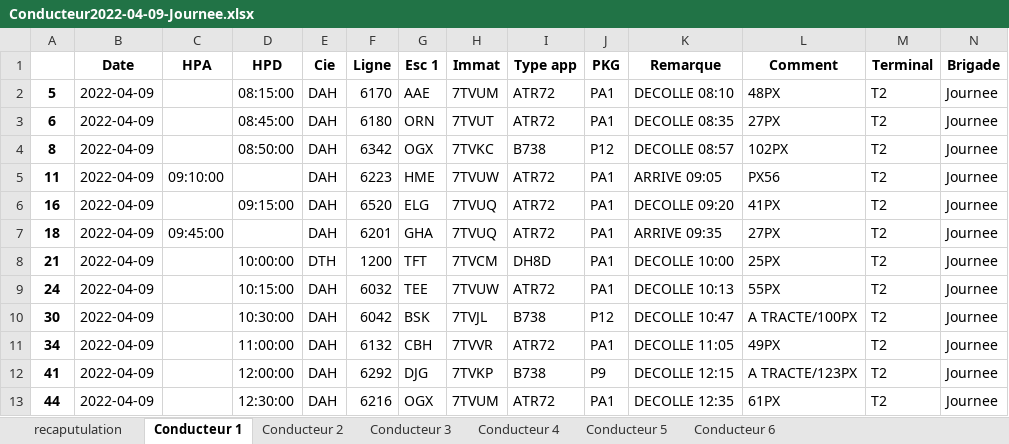
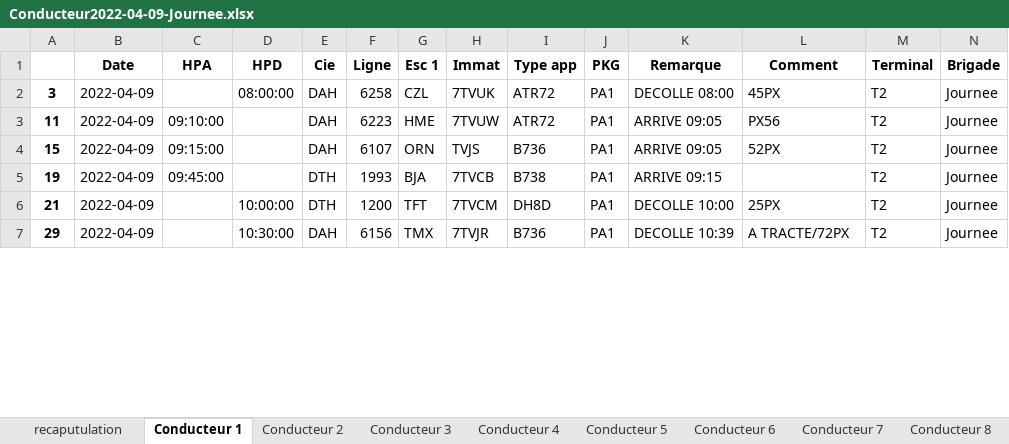
Before and after one commit to AM-2R/PFE, an Excel workbook: Conducteur2022-04-09-Journee.xlsx, sheet Conducteur 1, drawn as a sheet; only a part is shown; values as stored, in another font and other column widths than the file's, no borders; removed rows and columns are numbered as before the commit, all else as after; the diff covers the shown part only; the diff names each change by its address in the sheet, - before the commit and + after, or states it on an @@ line.

```diff
--- a/Conducteur2022-04-09-Journee.xlsx (sheet Conducteur 1)
+++ b/Conducteur2022-04-09-Journee.xlsx (sheet Conducteur 1)
+sheet tab: Conducteur 7
+sheet tab: Conducteur 8
-A2: 5
+A2: 3
-D2 (HPD): 08:15:00
+D2 (HPD): 08:00:00
-F2 (Ligne): 6170
+F2 (Ligne): 6258
-G2 (Esc 1): AAE
+G2 (Esc 1): CZL
-H2 (Immat): 7TVUM
+H2 (Immat): 7TVUK
-K2 (Remarque): DECOLLE 08:10
+K2 (Remarque): DECOLLE 08:00
-L2 (Comment): 48PX
+L2 (Comment): 45PX
-row 3: 6 | 2022-04-09 |  | 08:45:00 | DAH | 6180 | ORN | 7TVUT | ATR72 | PA1 | DECOLLE 08:35 | 27PX | T2 | Journee
-row 4: 8 | 2022-04-09 |  | 08:50:00 | DAH | 6342 | OGX | 7TVKC | B738 | P12 | DECOLLE 08:57 | 102PX | T2 | Journee
-row 6: 16 | 2022-04-09 |  | 09:15:00 | DAH | 6520 | ELG | 7TVUQ | ATR72 | PA1 | DECOLLE 09:20 | 41PX | T2 | Journee
-A4: 18
+A4: 15
-C4 (HPA): 09:45:00
+C4 (HPA): 09:15:00
-F4 (Ligne): 6201
+F4 (Ligne): 6107
-G4 (Esc 1): GHA
+G4 (Esc 1): ORN
-H4 (Immat): 7TVUQ
+H4 (Immat): TVJS
-I4 (Type app): ATR72
+I4 (Type app): B736
-K4 (Remarque): ARRIVE 09:35
+K4 (Remarque): ARRIVE 09:05
-L4 (Comment): 27PX
+L4 (Comment): 52PX
+row 5: 19 | 2022-04-09 | 09:45:00 |  | DTH | 1993 | BJA | 7TVCB | B738 | PA1 | ARRIVE 09:15 |  | T2 | Journee
-row 9: 24 | 2022-04-09 |  | 10:15:00 | DAH | 6032 | TEE | 7TVUW | ATR72 | PA1 | DECOLLE 10:13 | 55PX | T2 | Journee
-A7: 30
+A7: 29
-F7 (Ligne): 6042
+F7 (Ligne): 6156
-G7 (Esc 1): BSK
+G7 (Esc 1): TMX
-H7 (Immat): 7TVJL
+H7 (Immat): 7TVJR
-I7 (Type app): B738
+I7 (Type app): B736
-J7 (PKG): P12
+J7 (PKG): PA1
-K7 (Remarque): DECOLLE 10:47
+K7 (Remarque): DECOLLE 10:39
-L7 (Comment): A TRACTE/100PX
+L7 (Comment): A TRACTE/72PX
-row 11: 34 | 2022-04-09 |  | 11:00:00 | DAH | 6132 | CBH | 7TVVR | ATR72 | PA1 | DECOLLE 11:05 | 49PX | T2 | Journee
-row 12: 41 | 2022-04-09 |  | 12:00:00 | DAH | 6292 | DJG | 7TVKP | B738 | P9 | DECOLLE 12:15 | A TRACTE/123PX | T2 | Journee
-row 13: 44 | 2022-04-09 |  | 12:30:00 | DAH | 6216 | OGX | 7TVUM | ATR72 | PA1 | DECOLLE 12:35 | 61PX | T2 | Journee
```
Also changed, not shown: 2 added rows, 5 removed rows and 22 edited cells elsewhere in this sheet, sheet Conducteur 4, sheet Conducteur 6, sheet Conducteur 3, sheet Conducteur 5, sheet Conducteur 2, sheet recaputulation, other sheet tabs, 12 other files.
